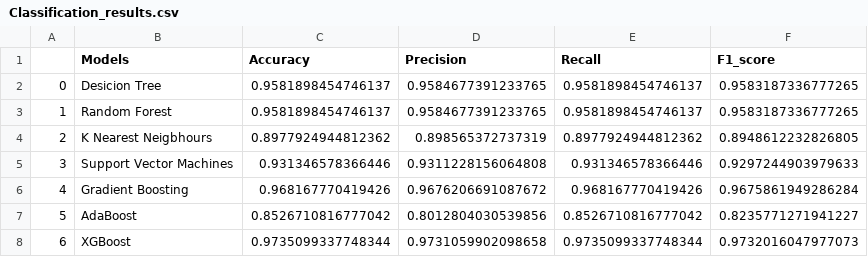
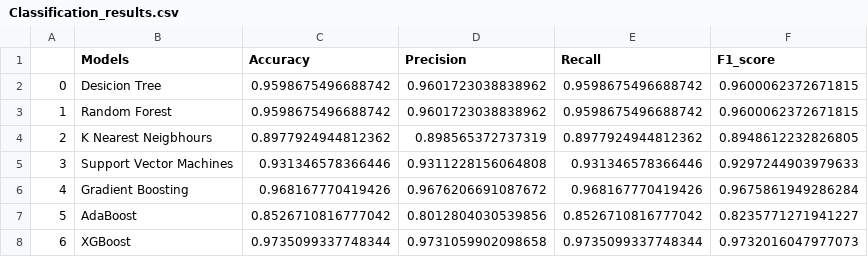
Before and after one commit to NavyaSai-V/Stellar_Object_Classification, a CSV file: data/Classification_results.csv, drawn as a sheet.

```diff
--- a/data/Classification_results.csv
+++ b/data/Classification_results.csv
@@ -1,4 +1,4 @@
 ,Models,Accuracy,Precision,Recall,F1_score
-0,Desicion Tree,0.9581898454746137,0.9584677391233765,0.9581898454746137,0.9583187336777265
-1,Random Forest,0.9581898454746137,0.9584677391233765,0.9581898454746137,0.9583187336777265
+0,Desicion Tree,0.9598675496688742,0.9601723038838962,0.9598675496688742,0.9600062372671815
+1,Random Forest,0.9598675496688742,0.9601723038838962,0.9598675496688742,0.9600062372671815
 2,K Nearest Neigbhours,0.8977924944812362,0.898565372737319,0.8977924944812362,0.8948612232826805
```
Also changed, not shown: 4 other files.
